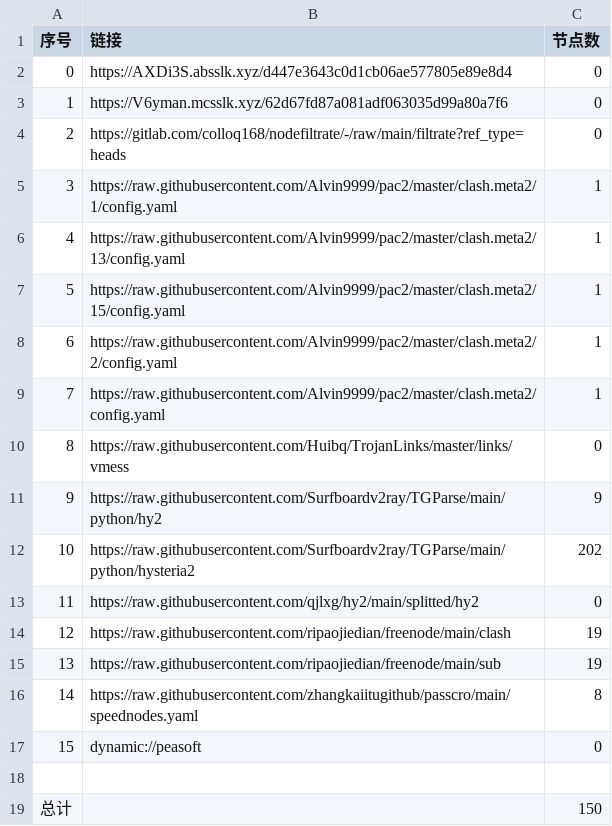
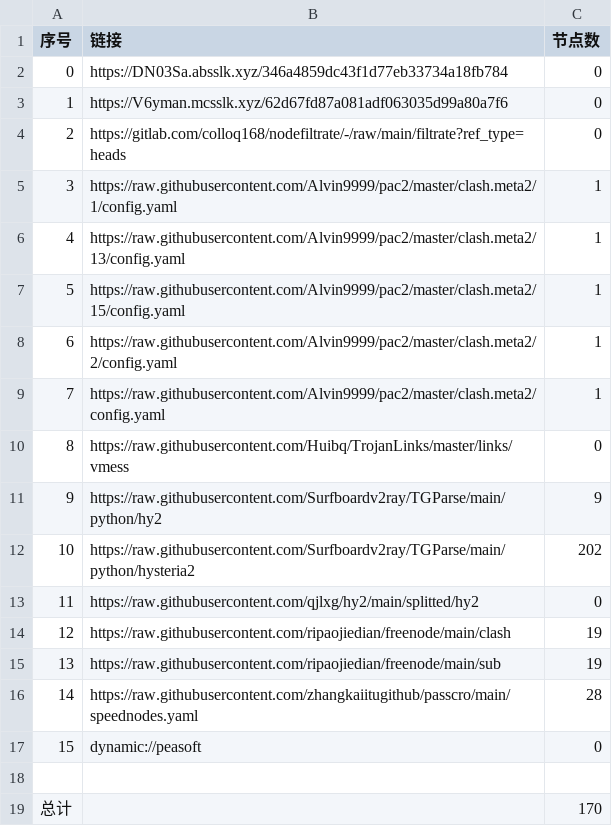
Before and after one commit to wnsnnnmwlls/AutoMergePublicNodes, a CSV file: list_result.csv, drawn as a sheet.

```diff
--- a/list_result.csv
+++ b/list_result.csv
@@ -1,3 +1,3 @@
 序号,链接,节点数
-0,https://AXDi3S.absslk.xyz/d447e3643c0d1cb06ae577805e89e8d4,0
+0,https://DN03Sa.absslk.xyz/346a4859dc43f1d77eb33734a18fb784,0
 1,https://V6yman.mcsslk.xyz/62d67fd87a081adf063035d99a80a7f6,0
@@ -15,5 +15,5 @@
 13,https://raw.githubusercontent.com/ripaojiedian/freenode/main/sub,19
-14,https://raw.githubusercontent.com/zhangkaiitugithub/passcro/main/speednodes.yaml,8
+14,https://raw.githubusercontent.com/zhangkaiitugithub/passcro/main/speednodes.yaml,28
 15,dynamic://peasoft,0
 
-总计,,150
+总计,,170
```
Also changed, not shown: 17 other files.
